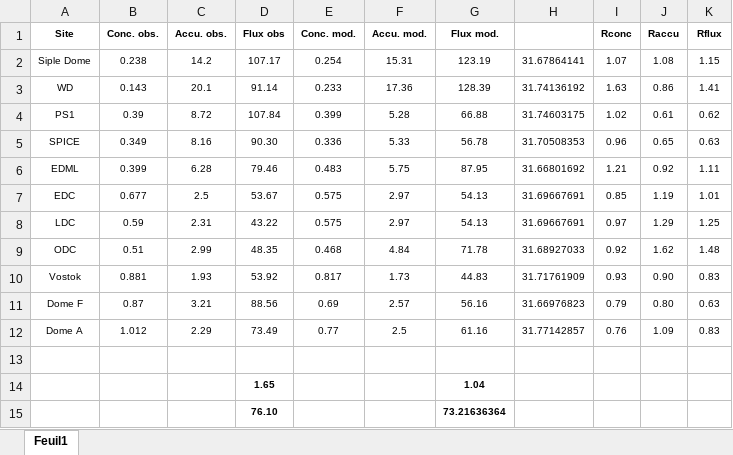
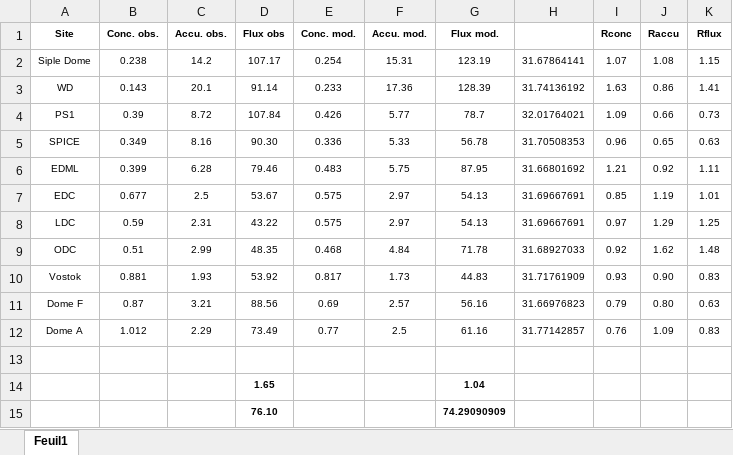
Before and after one commit to acauquoin/code_for_figures_10Be_Holocene, an Excel workbook: figure07_maps_10Be_model_data_antarctica/model_data_comp_mean_10Be_flux_data_holocene_final.xlsx, sheet Feuil1, drawn as a sheet; values as stored, in another font and other column widths than the file's, no borders; the diff names each change by its address in the sheet, - before the commit and + after, or states it on an @@ line.

Commit message:
Update of PS1 calculation modeled values

```diff
--- a/figure07_maps_10Be_model_data_antarctica/model_data_comp_mean_10Be_flux_data_holocene_final.xlsx (sheet Feuil1)
+++ b/figure07_maps_10Be_model_data_antarctica/model_data_comp_mean_10Be_flux_data_holocene_final.xlsx (sheet Feuil1)
-E4 (Conc. mod.): 0.399
+E4 (Conc. mod.): 0.426
-F4 (Accu. mod.): 5.28
+F4 (Accu. mod.): 5.77
-G4 (Flux mod.): 66.88
+G4 (Flux mod.): 78.7
-H4: 31.74603175
+H4: 32.01764021
-I4 (Rconc): 1.02
+I4 (Rconc): 1.09
-J4 (Raccu): 0.61
+J4 (Raccu): 0.66
-K4 (Rflux): 0.62
+K4 (Rflux): 0.73
-G15 (Flux mod.): 73.21636364
+G15 (Flux mod.): 74.29090909
```
Also changed, not shown: 6 other files.
